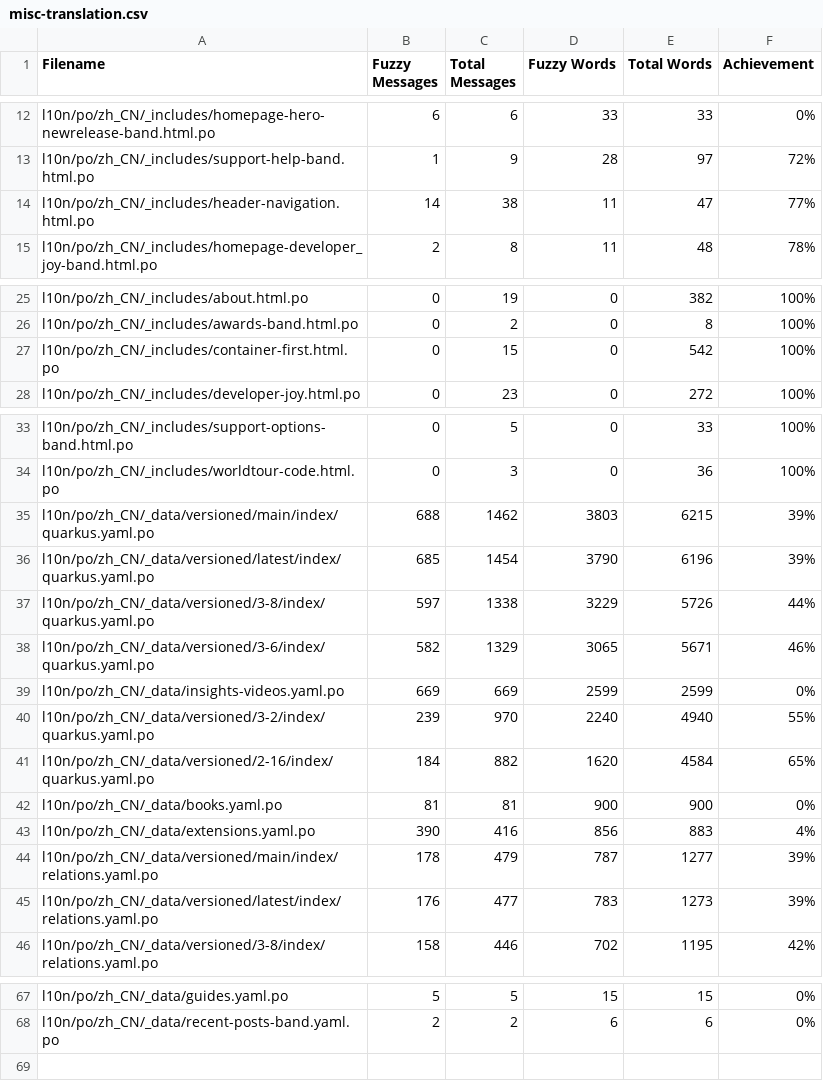
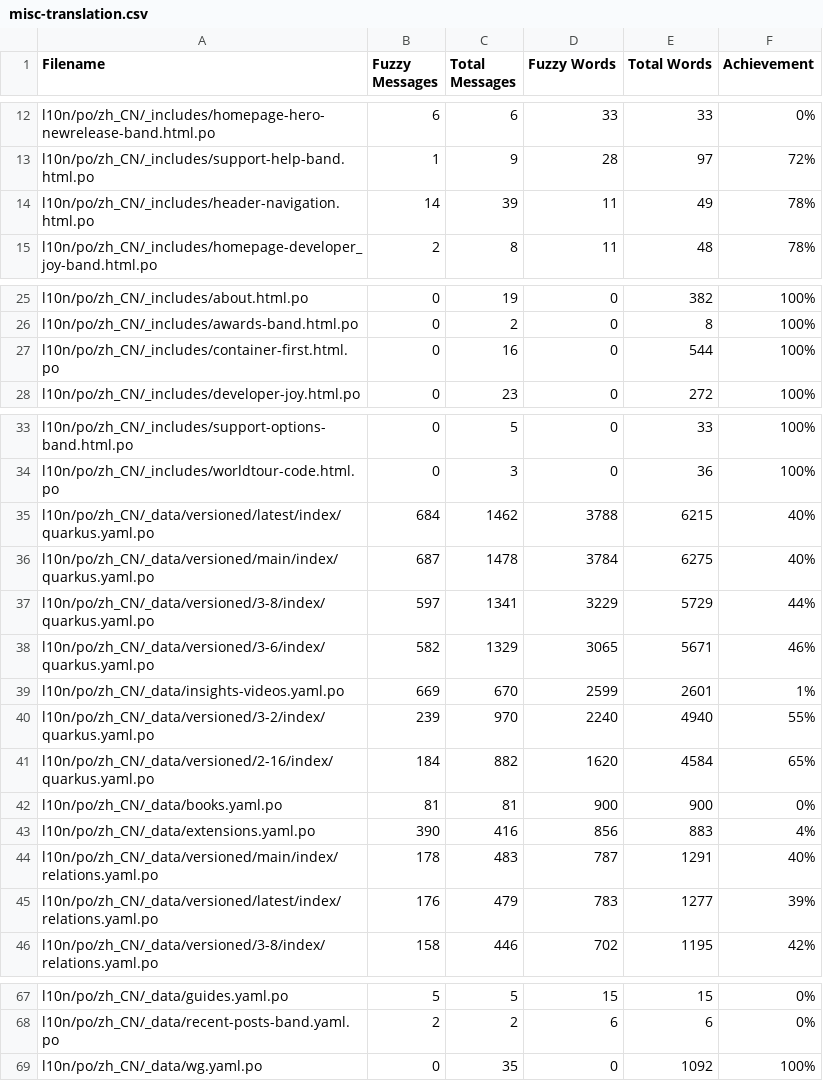
Before and after one commit to quarkusio/cn.quarkus.io, a CSV file: l10n/stats/misc-translation.csv, drawn as a sheet; only a part is shown, gaps mark what is left out.

```diff
--- a/l10n/stats/misc-translation.csv
+++ b/l10n/stats/misc-translation.csv
@@ -13,3 +13,3 @@ l10n/po/zh_CN/_includes/homepage-hero-newrelease-band.html.po, 6, 6, 33, 33, 0%
 l10n/po/zh_CN/_includes/support-help-band.html.po, 1, 9, 28, 97, 72%
-l10n/po/zh_CN/_includes/header-navigation.html.po, 14, 38, 11, 47, 77%
+l10n/po/zh_CN/_includes/header-navigation.html.po, 14, 39, 11, 49, 78%
 l10n/po/zh_CN/_includes/homepage-developer_joy-band.html.po, 2, 8, 11, 48, 78%
@@ -26,3 +26,3 @@ l10n/po/zh_CN/_includes/about.html.po, 0, 19, 0, 382, 100%
 l10n/po/zh_CN/_includes/awards-band.html.po, 0, 2, 0, 8, 100%
-l10n/po/zh_CN/_includes/container-first.html.po, 0, 15, 0, 542, 100%
+l10n/po/zh_CN/_includes/container-first.html.po, 0, 16, 0, 544, 100%
 l10n/po/zh_CN/_includes/developer-joy.html.po, 0, 23, 0, 272, 100%
@@ -34,7 +34,7 @@ l10n/po/zh_CN/_includes/support-options-band.html.po, 0, 5, 0, 33, 100%
 l10n/po/zh_CN/_includes/worldtour-code.html.po, 0, 3, 0, 36, 100%
-l10n/po/zh_CN/_data/versioned/main/index/quarkus.yaml.po, 688, 1462, 3803, 6215, 39%
-l10n/po/zh_CN/_data/versioned/latest/index/quarkus.yaml.po, 685, 1454, 3790, 6196, 39%
-l10n/po/zh_CN/_data/versioned/3-8/index/quarkus.yaml.po, 597, 1338, 3229, 5726, 44%
+l10n/po/zh_CN/_data/versioned/latest/index/quarkus.yaml.po, 684, 1462, 3788, 6215, 40%
+l10n/po/zh_CN/_data/versioned/main/index/quarkus.yaml.po, 687, 1478, 3784, 6275, 40%
+l10n/po/zh_CN/_data/versioned/3-8/index/quarkus.yaml.po, 597, 1341, 3229, 5729, 44%
 l10n/po/zh_CN/_data/versioned/3-6/index/quarkus.yaml.po, 582, 1329, 3065, 5671, 46%
-l10n/po/zh_CN/_data/insights-videos.yaml.po, 669, 669, 2599, 2599, 0%
+l10n/po/zh_CN/_data/insights-videos.yaml.po, 669, 670, 2599, 2601, 1%
 l10n/po/zh_CN/_data/versioned/3-2/index/quarkus.yaml.po, 239, 970, 2240, 4940, 55%
@@ -43,4 +43,4 @@ l10n/po/zh_CN/_data/books.yaml.po, 81, 81, 900, 900, 0%
 l10n/po/zh_CN/_data/extensions.yaml.po, 390, 416, 856, 883, 4%
-l10n/po/zh_CN/_data/versioned/main/index/relations.yaml.po, 178, 479, 787, 1277, 39%
-l10n/po/zh_CN/_data/versioned/latest/index/relations.yaml.po, 176, 477, 783, 1273, 39%
+l10n/po/zh_CN/_data/versioned/main/index/relations.yaml.po, 178, 483, 787, 1291, 40%
+l10n/po/zh_CN/_data/versioned/latest/index/relations.yaml.po, 176, 479, 783, 1277, 39%
 l10n/po/zh_CN/_data/versioned/3-8/index/relations.yaml.po, 158, 446, 702, 1195, 42%
@@ -68 +68,2 @@ l10n/po/zh_CN/_data/guides.yaml.po, 5, 5, 15, 15, 0%
 l10n/po/zh_CN/_data/recent-posts-band.yaml.po, 2, 2, 6, 6, 0%
+l10n/po/zh_CN/_data/wg.yaml.po, 0, 35, 0, 1092, 100%
```
Also changed, not shown: l10n/stats/latest-guides-translation.csv, l10n/stats/main-guides-translation.csv, 1 other file.
